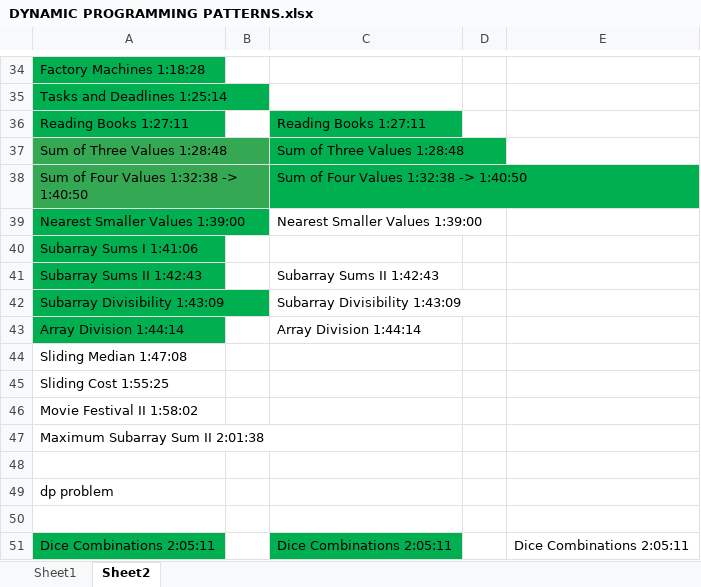
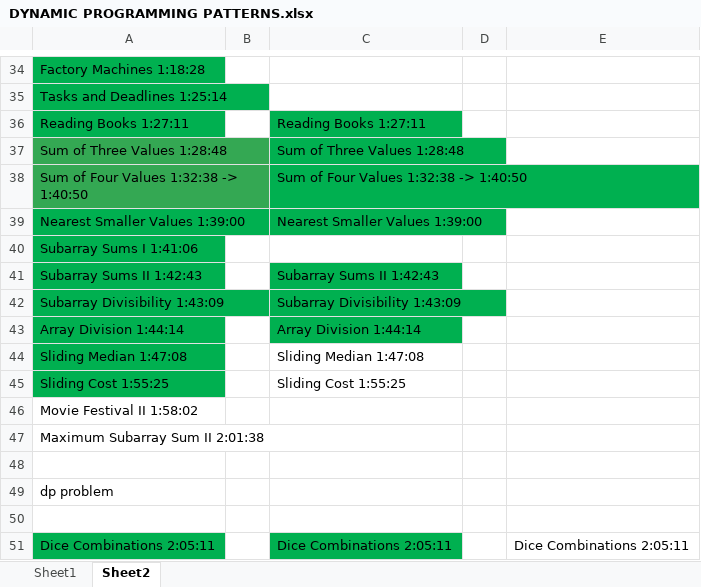
Before and after one commit to andrew-canada/gomoku, an Excel workbook: c++/DYNAMIC PROGRAMMING PATTERNS.xlsx, sheet Sheet2, drawn as a sheet; only a part is shown, gaps mark what is left out; values as stored, in another font and other column widths than the file's, no borders; the diff names each change by its address in the sheet, - before the commit and + after, or states it on an @@ line.

```diff
--- a/c++/DYNAMIC PROGRAMMING PATTERNS.xlsx (sheet Sheet2)
+++ b/c++/DYNAMIC PROGRAMMING PATTERNS.xlsx (sheet Sheet2)
-C39 fill: none
+C39 fill: #00B050
-C41:C43 fill: none
+C41:C43 fill: #00B050
-A44:A45 fill: none
+A44:A45 fill: #00B050
-C44: (empty)
+C44: Sliding Median 1:47:08
-C45: (empty)
+C45: Sliding Cost 1:55:25
```
Also changed, not shown: 6 other files.
